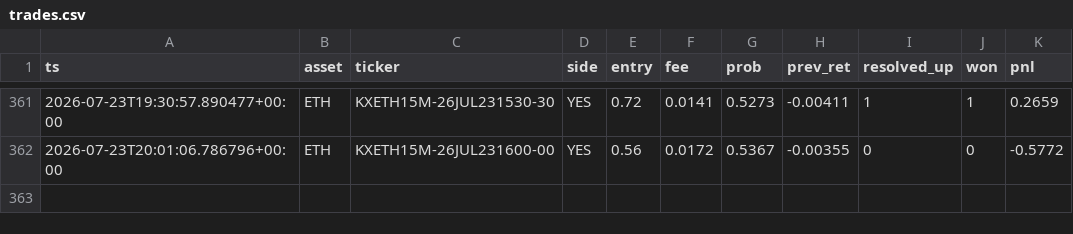
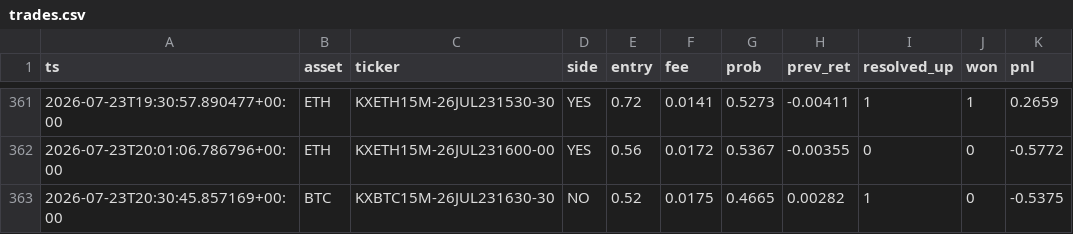
Before and after one commit to WhemDev/kalshi-paper-live, a CSV file: trades.csv, drawn as a sheet; only a part is shown, gaps mark what is left out.

```diff
--- a/trades.csv
+++ b/trades.csv
@@ -362 +362,2 @@ ts,asset,ticker,side,entry,fee,prob,prev_ret,resolved_up,won,pnl
 2026-07-23T20:01:06.786796+00:00,ETH,KXETH15M-26JUL231600-00,YES,0.56,0.0172,0.5367,-0.00355,0,0,-0.5772
+2026-07-23T20:30:45.857169+00:00,BTC,KXBTC15M-26JUL231630-30,NO,0.52,0.0175,0.4665,0.00282,1,0,-0.5375
```
